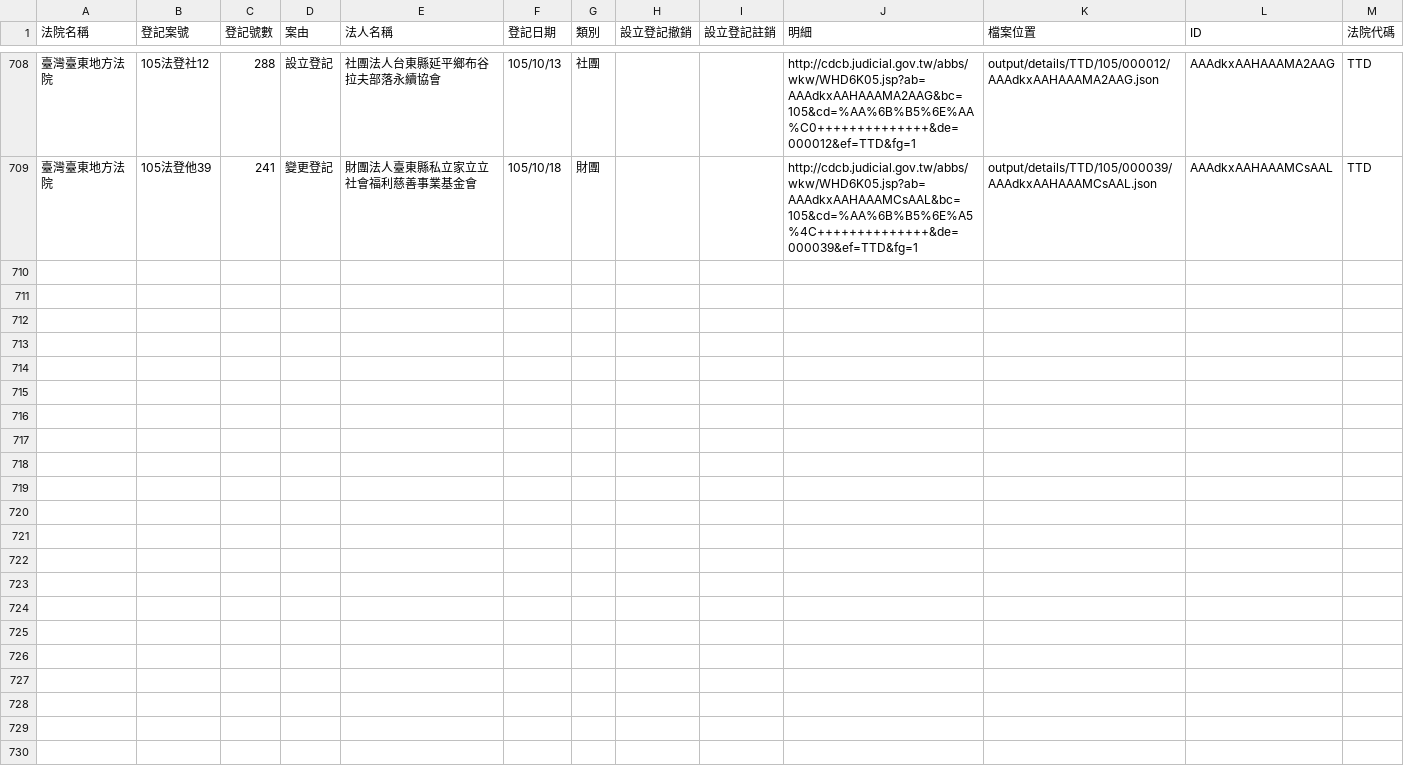
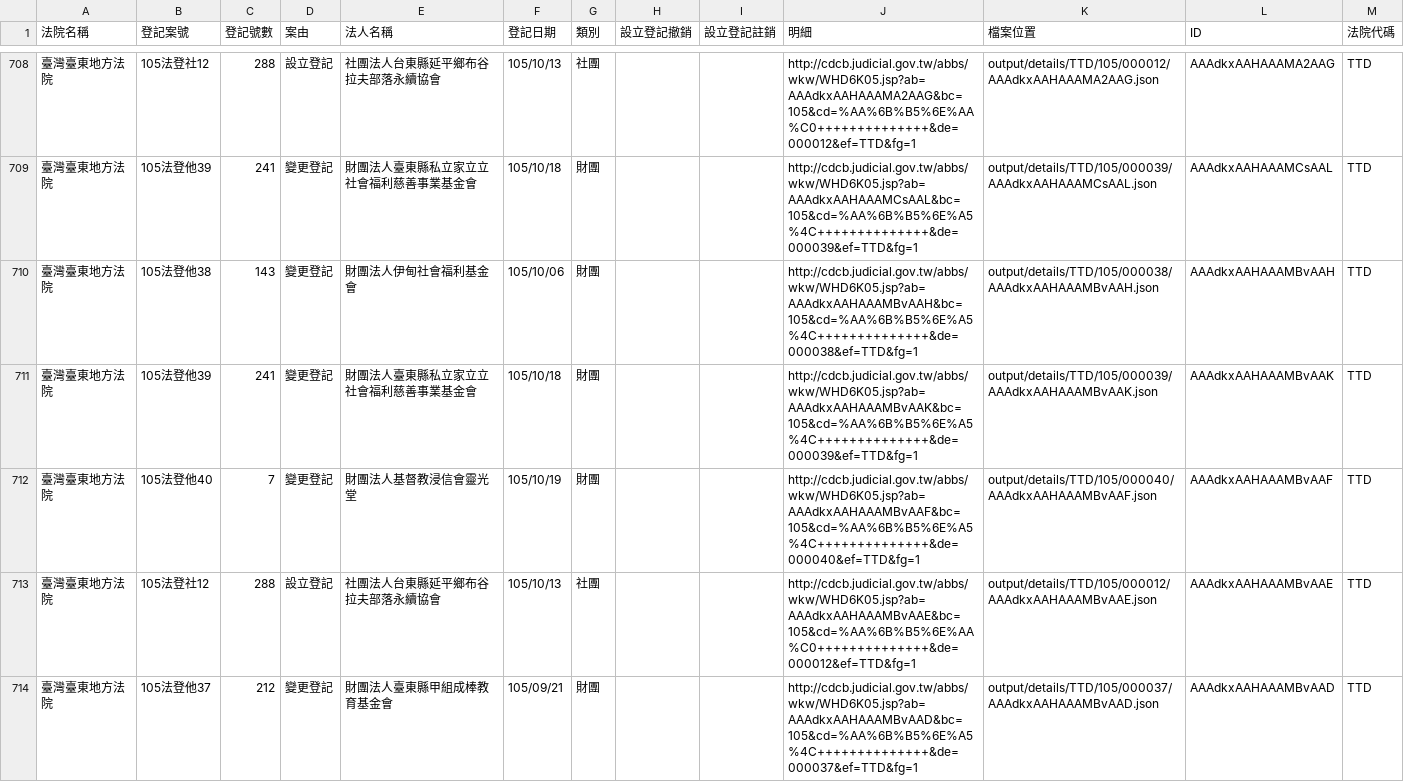
Before and after one commit to longhsiung/foundationtw, a CSV file: output/lists/TTD.csv, drawn as a sheet; only a part is shown, gaps mark what is left out; the diff covers the shown part only; the diff names each change by its address in the sheet, - before the commit and + after, or states it on an @@ line.

Commit message:
update datasets @ 2016-10-27 02:00:01

```diff
--- a/output/lists/TTD.csv
+++ b/output/lists/TTD.csv
+row 710: 臺灣臺東地方法院 | 105法登他38 | 143 | 變更登記 | 財團法人伊甸社會福利基金會 | 105/10/06 | 財團 |  |  | http://cdcb.judicial.gov.tw/abbs/wkw/WHD6K05.jsp?ab=AAAdkxAAHAAAMBvAAH&bc=105&cd=%AA%6B%B5%6E%A5%4C++++++++++++++&de=000038&ef=TTD&fg=1 | output/details/TTD/105/000038/AAAdkxAAHAAAMBvAAH.json | AAAdkxAAHAAAMBvAAH | TTD
+row 711: 臺灣臺東地方法院 | 105法登他39 | 241 | 變更登記 | 財團法人臺東縣私立家立立社會福利慈善事業基金會 | 105/10/18 | 財團 |  |  | http://cdcb.judicial.gov.tw/abbs/wkw/WHD6K05.jsp?ab=AAAdkxAAHAAAMBvAAK&bc=105&cd=%AA%6B%B5%6E%A5%4C++++++++++++++&de=000039&ef=TTD&fg=1 | output/details/TTD/105/000039/AAAdkxAAHAAAMBvAAK.json | AAAdkxAAHAAAMBvAAK | TTD
+row 712: 臺灣臺東地方法院 | 105法登他40 | 7 | 變更登記 | 財團法人基督教浸信會靈光堂 | 105/10/19 | 財團 |  |  | http://cdcb.judicial.gov.tw/abbs/wkw/WHD6K05.jsp?ab=AAAdkxAAHAAAMBvAAF&bc=105&cd=%AA%6B%B5%6E%A5%4C++++++++++++++&de=000040&ef=TTD&fg=1 | output/details/TTD/105/000040/AAAdkxAAHAAAMBvAAF.json | AAAdkxAAHAAAMBvAAF | TTD
+row 713: 臺灣臺東地方法院 | 105法登社12 | 288 | 設立登記 | 社團法人台東縣延平鄉布谷拉夫部落永續協會 | 105/10/13 | 社團 |  |  | http://cdcb.judicial.gov.tw/abbs/wkw/WHD6K05.jsp?ab=AAAdkxAAHAAAMBvAAE&bc=105&cd=%AA%6B%B5%6E%AA%C0++++++++++++++&de=000012&ef=TTD&fg=1 | output/details/TTD/105/000012/AAAdkxAAHAAAMBvAAE.json | AAAdkxAAHAAAMBvAAE | TTD
+row 714: 臺灣臺東地方法院 | 105法登他37 | 212 | 變更登記 | 財團法人臺東縣甲組成棒教育基金會 | 105/09/21 | 財團 |  |  | http://cdcb.judicial.gov.tw/abbs/wkw/WHD6K05.jsp?ab=AAAdkxAAHAAAMBvAAD&bc=105&cd=%AA%6B%B5%6E%A5%4C++++++++++++++&de=000037&ef=TTD&fg=1 | output/details/TTD/105/000037/AAAdkxAAHAAAMBvAAD.json | AAAdkxAAHAAAMBvAAD | TTD
```
Also changed, not shown: 4 added rows elsewhere in this file, output/lists/CHD.csv, output/lists/CTD.csv, 56 other files.
